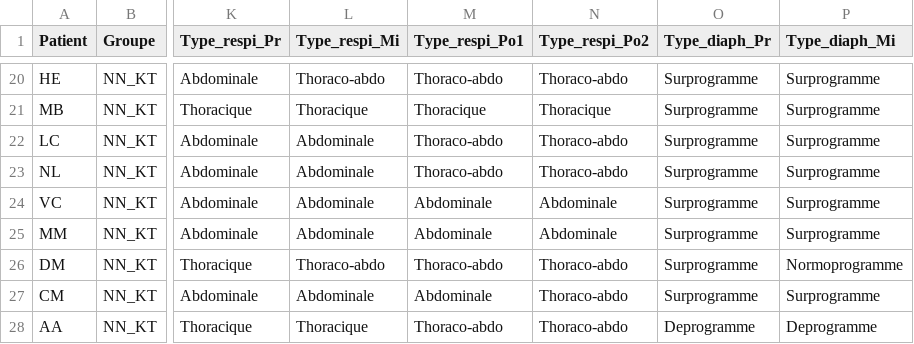
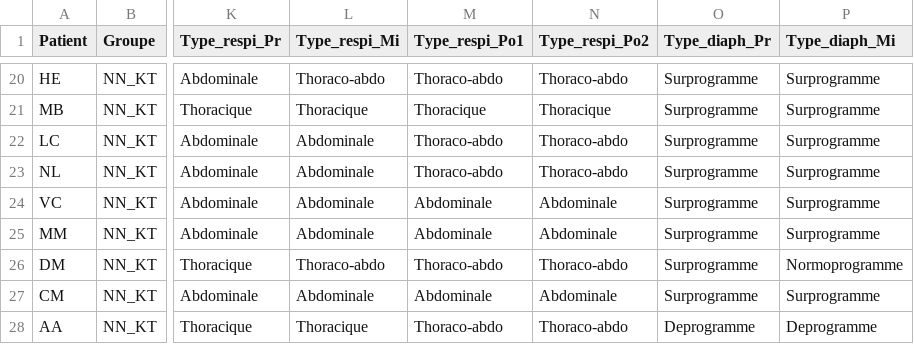
Before and after one commit to MartinMono26/Diaphragme_Data_Lena_Tea, a CSV file: Data_DB_Organized.csv, drawn as a sheet; only a part is shown, gaps mark what is left out; the diff names each change by its address in the sheet, - before the commit and + after, or states it on an @@ line.

```diff
--- a/Data_DB_Organized.csv
+++ b/Data_DB_Organized.csv
-N27 (Type_respi_Po2): Thoraco-abdo
+N27 (Type_respi_Po2): Abdominale
```
Also changed, not shown: 1 other file.
